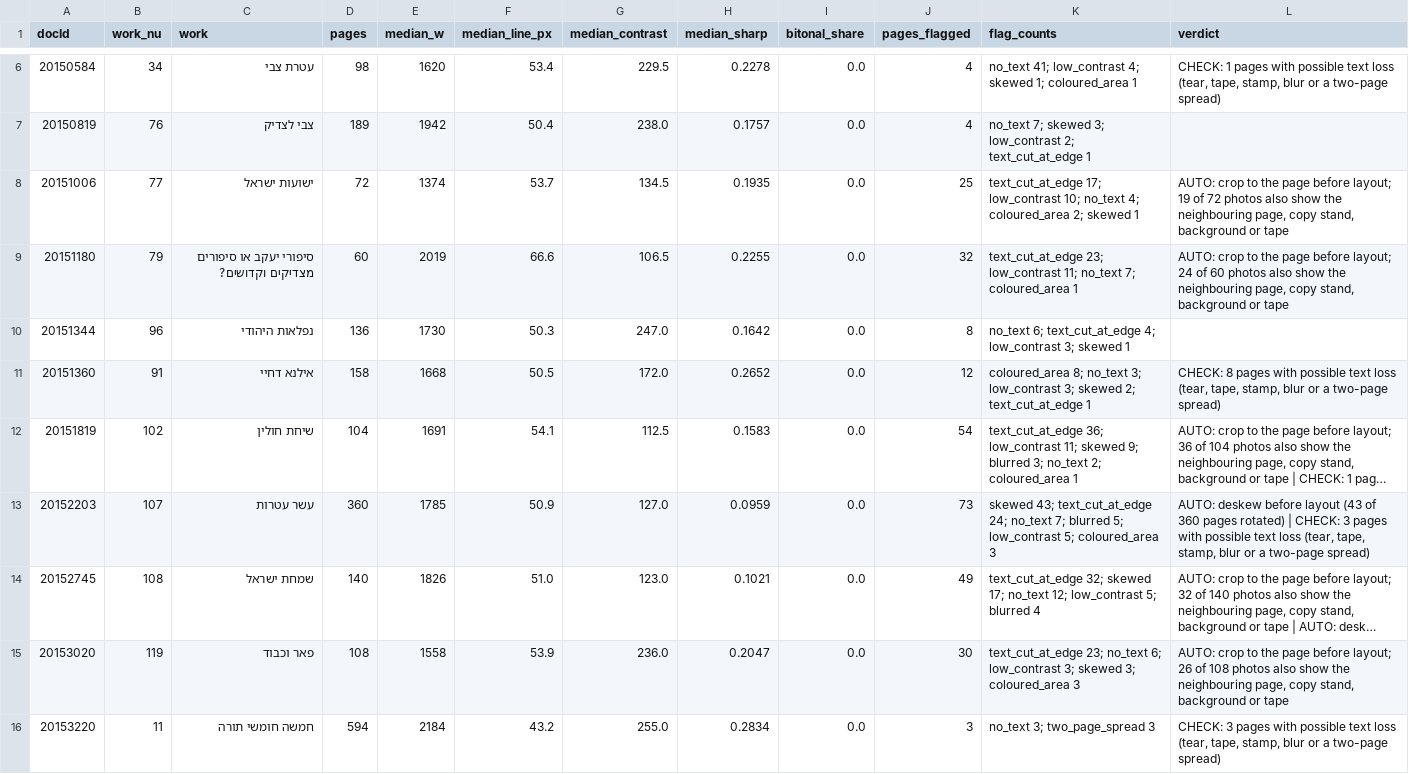
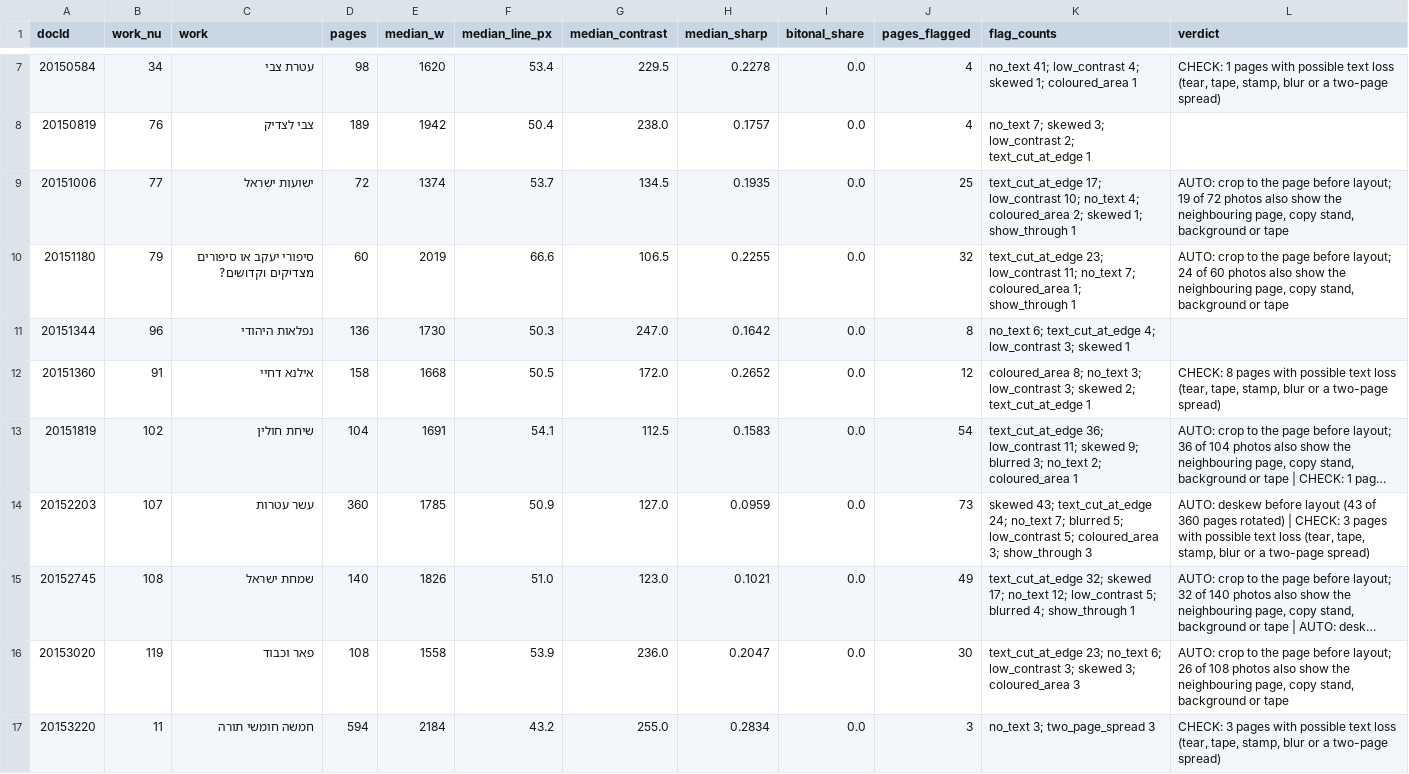
Before and after one commit to sinairusinek/Hasidigital, a TSV file: editions/scan-check/scan-books.tsv, drawn as a sheet; only a part is shown, gaps mark what is left out; long unchanged cells end in …; addresses are those after the commit; the diff covers the shown part only; the diff names each change by its address in the sheet, - before the commit and + after, or states it on an @@ line.

```diff
--- a/editions/scan-check/scan-books.tsv
+++ b/editions/scan-check/scan-books.tsv
-K9 (flag_counts): …2; skewed 1
+K9 (flag_counts): …2; skewed 1; show_through 1
-K10 (flag_counts): …7; coloured_area 1
+K10 (flag_counts): …7; coloured_area 1; show_through 1
-K14 (flag_counts): …5; coloured_area 3
+K14 (flag_counts): …5; coloured_area 3; show_through 3
-K15 (flag_counts): …5; blurred 4
+K15 (flag_counts): …5; blurred 4; show_through 1
```
Also changed, not shown: 4 added rows and 5 edited cells elsewhere in this file, editions/edition-registry.tsv, editions/scan-check/scan-issues.tsv, 4 other files.
